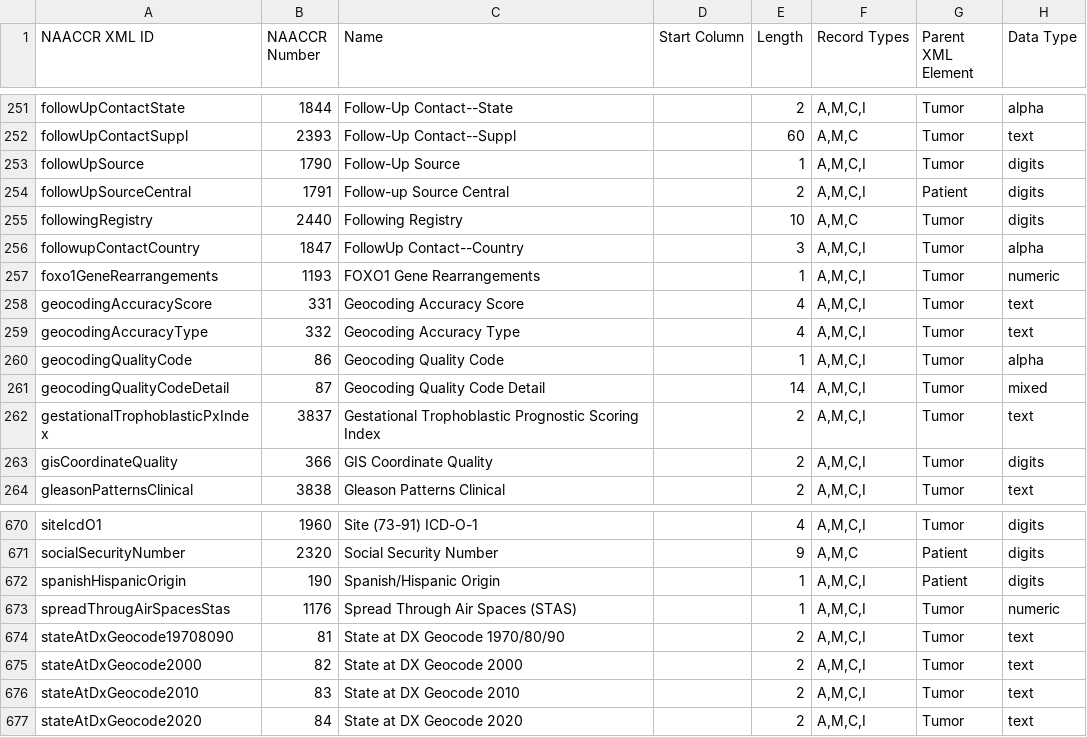
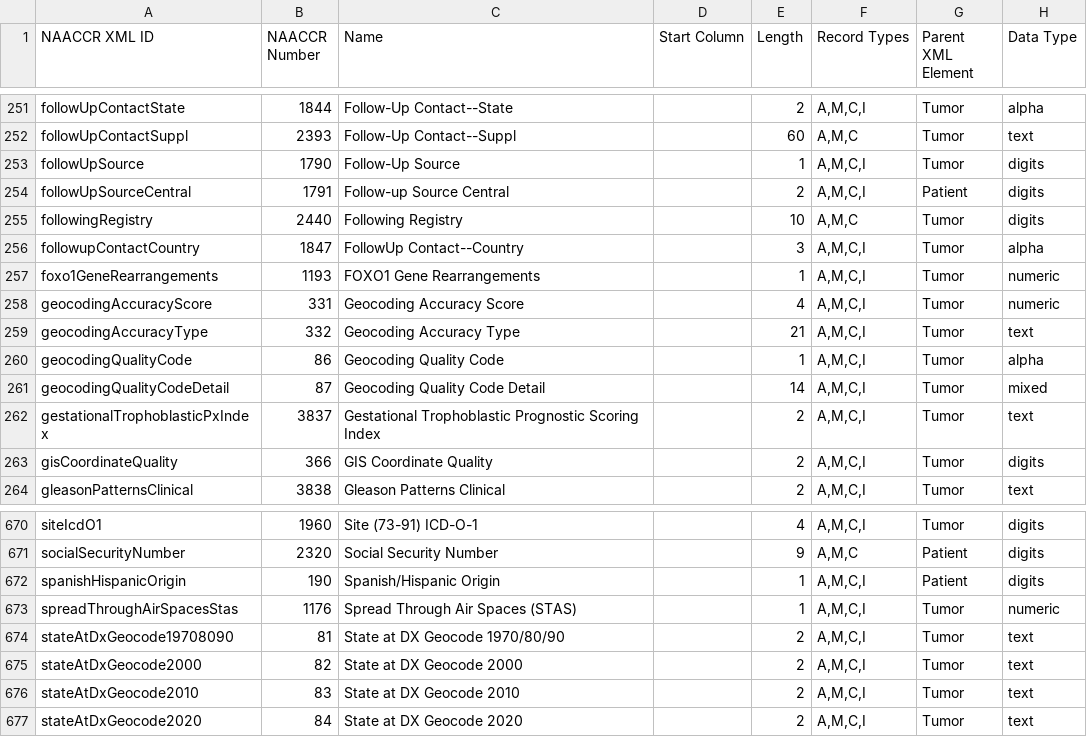
Before and after one commit to imsweb/naaccr-xml, a CSV file: docs/naaccr-xml-items-260.csv, drawn as a sheet; only a part is shown, gaps mark what is left out.

Commit message:
Fixed a few N26 new items

```diff
--- a/docs/naaccr-xml-items-260.csv
+++ b/docs/naaccr-xml-items-260.csv
@@ -257,4 +257,4 @@ followupContactCountry,1847,"FollowUp Contact--Country",,3,"A,M,C,I",Tumor,alpha
 foxo1GeneRearrangements,1193,"FOXO1 Gene Rearrangements",,1,"A,M,C,I",Tumor,numeric
-geocodingAccuracyScore,331,"Geocoding Accuracy Score",,4,"A,M,C,I",Tumor,text
-geocodingAccuracyType,332,"Geocoding Accuracy Type",,4,"A,M,C,I",Tumor,text
+geocodingAccuracyScore,331,"Geocoding Accuracy Score",,4,"A,M,C,I",Tumor,numeric
+geocodingAccuracyType,332,"Geocoding Accuracy Type",,21,"A,M,C,I",Tumor,text
 geocodingQualityCode,86,"Geocoding Quality Code",,1,"A,M,C,I",Tumor,alpha
@@ -672,3 +672,3 @@ socialSecurityNumber,2320,"Social Security Number",,9,"A,M,C",Patient,digits
 spanishHispanicOrigin,190,"Spanish/Hispanic Origin",,1,"A,M,C,I",Patient,digits
-spreadThrougAirSpacesStas,1176,"Spread Through Air Spaces (STAS)",,1,"A,M,C,I",Tumor,numeric
+spreadThroughAirSpacesStas,1176,"Spread Through Air Spaces (STAS)",,1,"A,M,C,I",Tumor,numeric
 stateAtDxGeocode19708090,81,"State at DX Geocode 1970/80/90",,2,"A,M,C,I",Tumor,text
```
Also changed, not shown: 5 other files.
